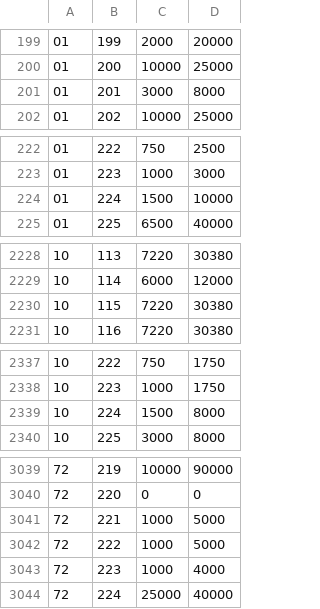
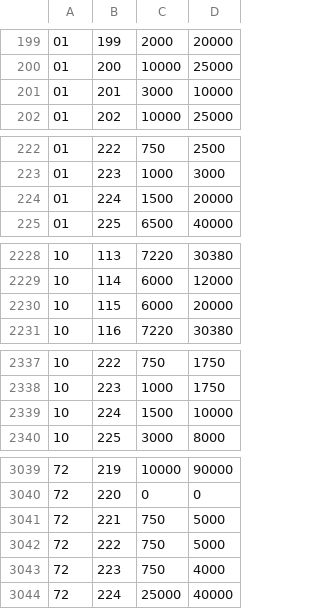
Before and after one commit to phoenix351/susenas-meta, a CSV file: storage/app/public/seeder/range_harga.csv, drawn as a sheet; only a part is shown, gaps mark what is left out; the diff covers the shown part only.

```diff
--- a/storage/app/public/seeder/range_harga.csv
+++ b/storage/app/public/seeder/range_harga.csv
@@ -200,3 +200,3 @@
 01,200,10000,25000
-01,201,3000,8000
+01,201,3000,10000
 01,202,10000,25000
@@ -223,3 +223,3 @@
 01,223,1000,3000
-01,224,1500,10000
+01,224,1500,20000
 01,225,6500,40000
@@ -2229,3 +2229,3 @@
 10,114,6000,12000
-10,115,7220,30380
+10,115,6000,20000
 10,116,7220,30380
@@ -2338,3 +2338,3 @@
 10,223,1000,1750
-10,224,1500,8000
+10,224,1500,10000
 10,225,3000,8000
@@ -3040,5 +3040,5 @@
 72,220,0,0
-72,221,1000,5000
-72,222,1000,5000
-72,223,1000,4000
+72,221,750,5000
+72,222,750,5000
+72,223,750,4000
 72,224,25000,40000
```
Also changed, not shown: 22 edited cells elsewhere in this file.
